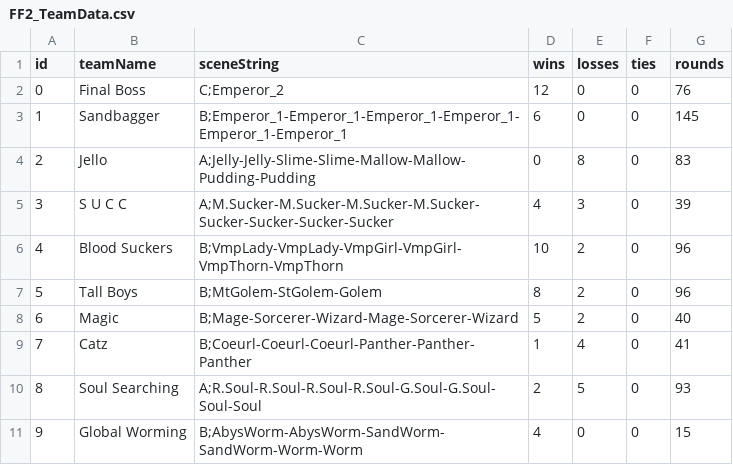
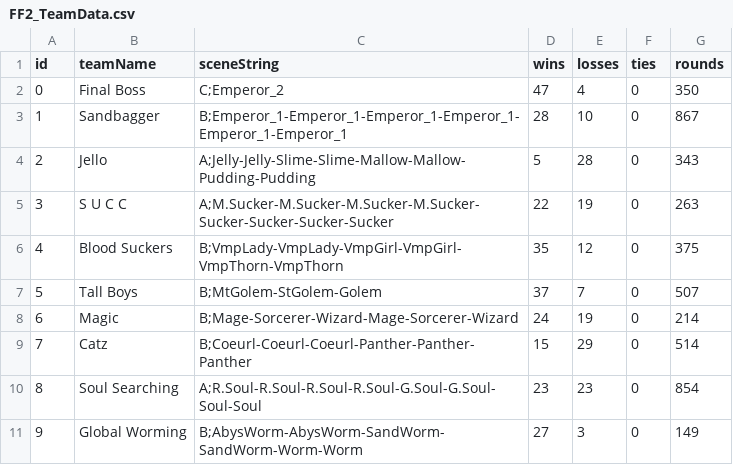
Before and after one commit to LeeCombs/FF2_Monster_Sim, a CSV file: FF2_Monster_Sim/Content/Data/FF2_TeamData.csv, drawn as a sheet; only a part is shown; the diff covers the shown part only.

```diff
--- a/FF2_Monster_Sim/Content/Data/FF2_TeamData.csv
+++ b/FF2_Monster_Sim/Content/Data/FF2_TeamData.csv
@@ -1,11 +1,11 @@
 id,teamName,sceneString,wins,losses,ties,rounds
-0,Final Boss,C;Emperor_2,12,0,0,76
-1,Sandbagger,B;Emperor_1-Emperor_1-Emperor_1-Emperor_1-Emperor_1-Emperor_1,6,0,0,145
-2,Jello,A;Jelly-Jelly-Slime-Slime-Mallow-Mallow-Pudding-Pudding,0,8,0,83
-3,S U C C,A;M.Sucker-M.Sucker-M.Sucker-M.Sucker-Sucker-Sucker-Sucker-Sucker,4,3,0,39
-4,Blood Suckers,B;VmpLady-VmpLady-VmpGirl-VmpGirl-VmpThorn-VmpThorn,10,2,0,96
-5,Tall Boys,B;MtGolem-StGolem-Golem,8,2,0,96
-6,Magic,B;Mage-Sorcerer-Wizard-Mage-Sorcerer-Wizard,5,2,0,40
-7,Catz,B;Coeurl-Coeurl-Coeurl-Panther-Panther-Panther,1,4,0,41
-8,Soul Searching,A;R.Soul-R.Soul-R.Soul-R.Soul-G.Soul-G.Soul-Soul-Soul,2,5,0,93
-9,Global Worming,B;AbysWorm-AbysWorm-SandWorm-SandWorm-Worm-Worm,4,0,0,15
+0,Final Boss,C;Emperor_2,47,4,0,350
+1,Sandbagger,B;Emperor_1-Emperor_1-Emperor_1-Emperor_1-Emperor_1-Emperor_1,28,10,0,867
+2,Jello,A;Jelly-Jelly-Slime-Slime-Mallow-Mallow-Pudding-Pudding,5,28,0,343
+3,S U C C,A;M.Sucker-M.Sucker-M.Sucker-M.Sucker-Sucker-Sucker-Sucker-Sucker,22,19,0,263
+4,Blood Suckers,B;VmpLady-VmpLady-VmpGirl-VmpGirl-VmpThorn-VmpThorn,35,12,0,375
+5,Tall Boys,B;MtGolem-StGolem-Golem,37,7,0,507
+6,Magic,B;Mage-Sorcerer-Wizard-Mage-Sorcerer-Wizard,24,19,0,214
+7,Catz,B;Coeurl-Coeurl-Coeurl-Panther-Panther-Panther,15,29,0,514
+8,Soul Searching,A;R.Soul-R.Soul-R.Soul-R.Soul-G.Soul-G.Soul-Soul-Soul,23,23,0,854
+9,Global Worming,B;AbysWorm-AbysWorm-SandWorm-SandWorm-Worm-Worm,27,3,0,149
```
Also changed, not shown: 15 edited cells elsewhere in this file, 1 other file.
